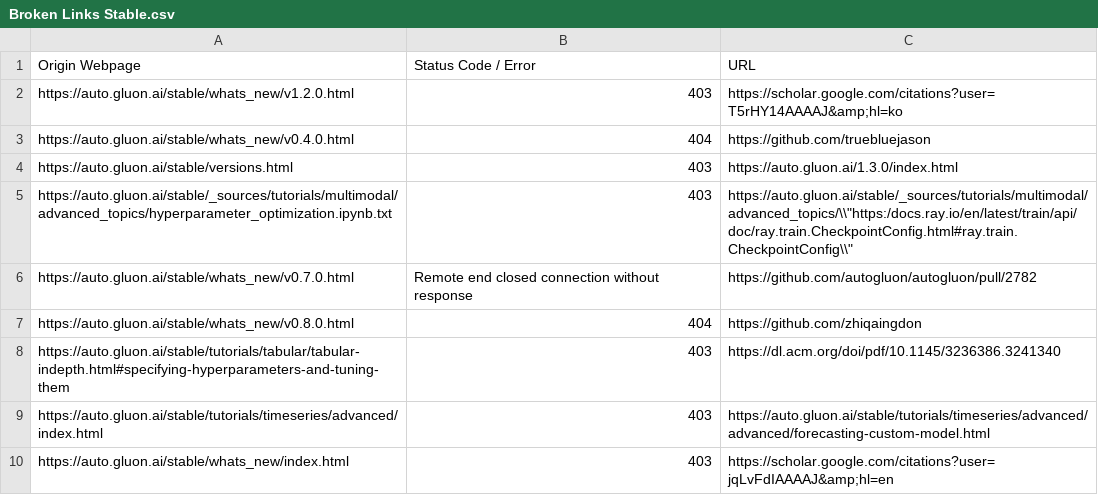
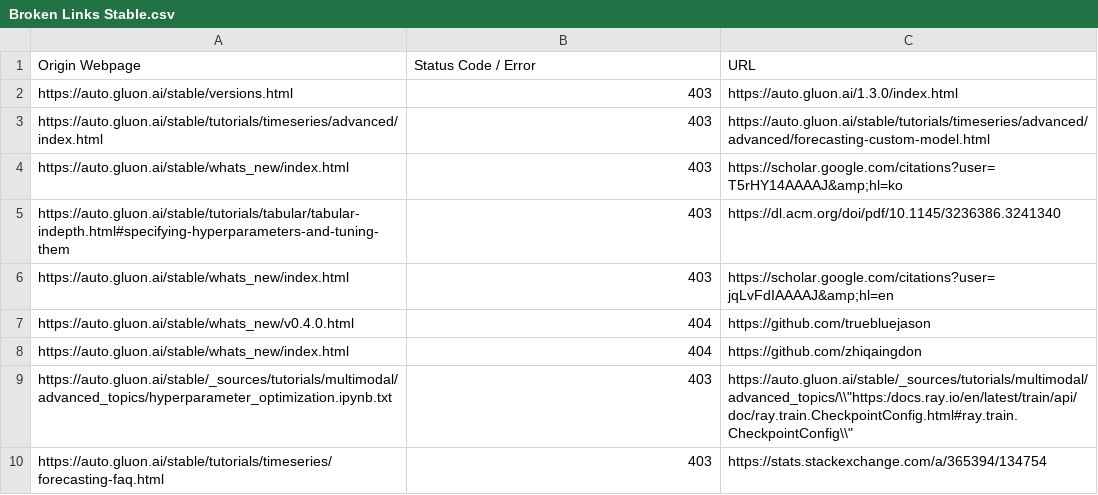
Before and after one commit to autogluon/autogluon-brokenlinks, a CSV file: Broken Links Stable.csv, drawn as a sheet.

```diff
--- a/Broken Links Stable.csv
+++ b/Broken Links Stable.csv
@@ -1,10 +1,10 @@
 Origin Webpage,Status Code / Error,URL
-https://auto.gluon.ai/stable/whats_new/v1.2.0.html ,403,https://scholar.google.com/citations?user=T5rHY14AAAAJ&amp;hl=ko
+https://auto.gluon.ai/stable/versions.html ,403,https://auto.gluon.ai/1.3.0/index.html
+https://auto.gluon.ai/stable/tutorials/timeseries/advanced/index.html ,403,https://auto.gluon.ai/stable/tutorials/timeseries/advanced/advanced/forecasting-custom-model.html
+https://auto.gluon.ai/stable/whats_new/index.html ,403,https://scholar.google.com/citations?user=T5rHY14AAAAJ&amp;hl=ko
+https://auto.gluon.ai/stable/tutorials/tabular/tabular-indepth.html#specifying-hyperparameters-and-tuning-them ,403,https://dl.acm.org/doi/pdf/10.1145/3236386.3241340
+https://auto.gluon.ai/stable/whats_new/index.html ,403,https://scholar.google.com/citations?user=jqLvFdIAAAAJ&amp;hl=en
 https://auto.gluon.ai/stable/whats_new/v0.4.0.html ,404,https://github.com/truebluejason
-https://auto.gluon.ai/stable/versions.html ,403,https://auto.gluon.ai/1.3.0/index.html
+https://auto.gluon.ai/stable/whats_new/index.html ,404,https://github.com/zhiqaingdon
 https://auto.gluon.ai/stable/_sources/tutorials/multimodal/advanced_topics/hyperparameter_optimization.ipynb.txt ,403,"https://auto.gluon.ai/stable/_sources/tutorials/multimodal/advanced_topics/\\""https:/docs.ray.io/en/latest/train/api/doc/ray.train.CheckpointConfig.html#ray.train.CheckpointConfig\\"""
-https://auto.gluon.ai/stable/whats_new/v0.7.0.html ,Remote end closed connection without response,https://github.com/autogluon/autogluon/pull/2782
-https://auto.gluon.ai/stable/whats_new/v0.8.0.html ,404,https://github.com/zhiqaingdon
-https://auto.gluon.ai/stable/tutorials/tabular/tabular-indepth.html#specifying-hyperparameters-and-tuning-them ,403,https://dl.acm.org/doi/pdf/10.1145/3236386.3241340
-https://auto.gluon.ai/stable/tutorials/timeseries/advanced/index.html ,403,https://auto.gluon.ai/stable/tutorials/timeseries/advanced/advanced/forecasting-custom-model.html
-https://auto.gluon.ai/stable/whats_new/index.html ,403,https://scholar.google.com/citations?user=jqLvFdIAAAAJ&amp;hl=en
+https://auto.gluon.ai/stable/tutorials/timeseries/forecasting-faq.html ,403,https://stats.stackexchange.com/a/365394/134754
```
Also changed, not shown: Broken Links Dev.csv.
